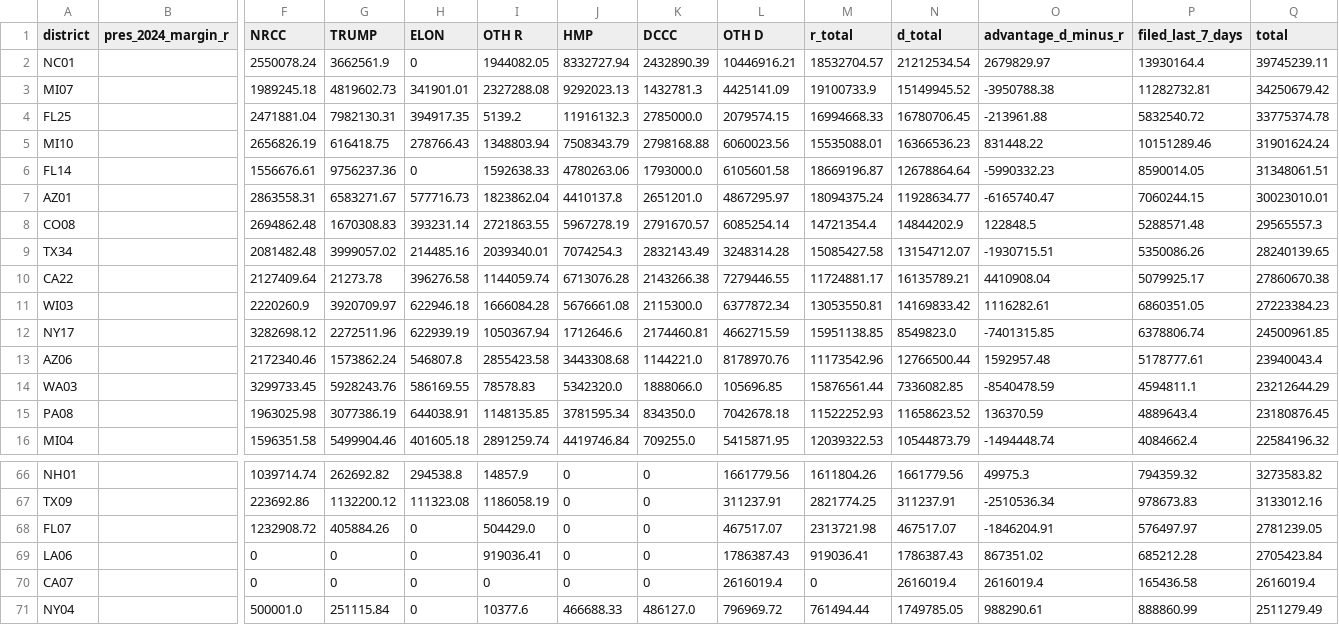
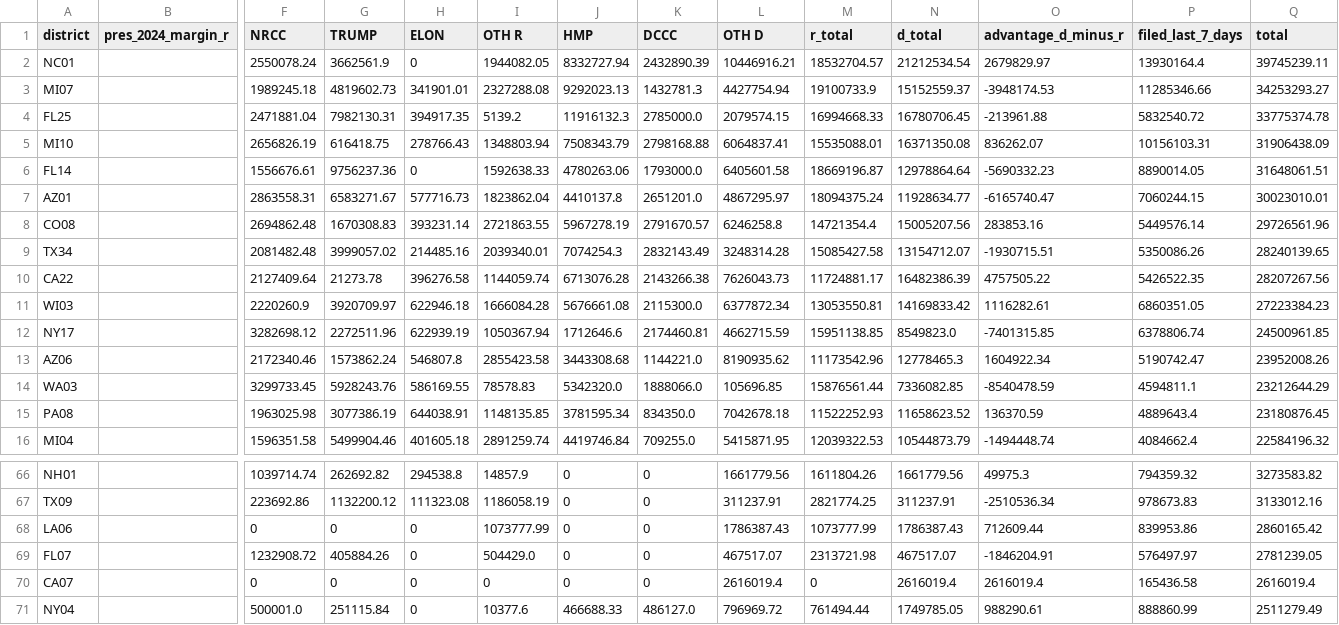
Before and after one commit to ntkutner/house-ie-tracker, a CSV file: docs/races.csv, drawn as a sheet; only a part is shown, gaps mark what is left out; removed rows and columns are numbered as before the commit, all else as after; rows hold the shown columns only; the diff covers the shown part only; the diff names each change by its address in the sheet, - before the commit and + after, or states it on an @@ line.

Commit message:
IE data update 2026-10-24 22:47 UTC

```diff
--- a/docs/races.csv
+++ b/docs/races.csv
-L3 (OTH D): 4425141.09
+L3 (OTH D): 4427754.94
-N3 (d_total): 15149945.52
+N3 (d_total): 15152559.37
-O3 (advantage_d_minus_r): -3950788.38
+O3 (advantage_d_minus_r): -3948174.53
-P3 (filed_last_7_days): 11282732.81
+P3 (filed_last_7_days): 11285346.66
-Q3 (total): 34250679.42
+Q3 (total): 34253293.27
-L5 (OTH D): 6060023.56
+L5 (OTH D): 6064837.41
-N5 (d_total): 16366536.23
+N5 (d_total): 16371350.08
-O5 (advantage_d_minus_r): 831448.22
+O5 (advantage_d_minus_r): 836262.07
-P5 (filed_last_7_days): 10151289.46
+P5 (filed_last_7_days): 10156103.31
-Q5 (total): 31901624.24
+Q5 (total): 31906438.09
-L6 (OTH D): 6105601.58
+L6 (OTH D): 6405601.58
-N6 (d_total): 12678864.64
+N6 (d_total): 12978864.64
-O6 (advantage_d_minus_r): -5990332.23
+O6 (advantage_d_minus_r): -5690332.23
-P6 (filed_last_7_days): 8590014.05
+P6 (filed_last_7_days): 8890014.05
-Q6 (total): 31348061.51
+Q6 (total): 31648061.51
-L8 (OTH D): 6085254.14
+L8 (OTH D): 6246258.8
-N8 (d_total): 14844202.9
+N8 (d_total): 15005207.56
-O8 (advantage_d_minus_r): 122848.5
+O8 (advantage_d_minus_r): 283853.16
-P8 (filed_last_7_days): 5288571.48
+P8 (filed_last_7_days): 5449576.14
-Q8 (total): 29565557.3
+Q8 (total): 29726561.96
-L10 (OTH D): 7279446.55
+L10 (OTH D): 7626043.73
-N10 (d_total): 16135789.21
+N10 (d_total): 16482386.39
-O10 (advantage_d_minus_r): 4410908.04
+O10 (advantage_d_minus_r): 4757505.22
-P10 (filed_last_7_days): 5079925.17
+P10 (filed_last_7_days): 5426522.35
-Q10 (total): 27860670.38
+Q10 (total): 28207267.56
-L13 (OTH D): 8178970.76
+L13 (OTH D): 8190935.62
-N13 (d_total): 12766500.44
+N13 (d_total): 12778465.3
-O13 (advantage_d_minus_r): 1592957.48
+O13 (advantage_d_minus_r): 1604922.34
-P13 (filed_last_7_days): 5178777.61
+P13 (filed_last_7_days): 5190742.47
-Q13 (total): 23940043.4
+Q13 (total): 23952008.26
+row 68: LA06 |  | 0 | 0 | 0 | 1073777.99 | 0 | 0 | 1786387.43 | 1073777.99 | 1786387.43 | 712609.44 | 839953.86 | 2860165.42
-row 69: LA06 |  | 0 | 0 | 0 | 919036.41 | 0 | 0 | 1786387.43 | 919036.41 | 1786387.43 | 867351.02 | 685212.28 | 2705423.84
```
Also changed, not shown: 20 edited cells elsewhere in this file, 15 other files.
